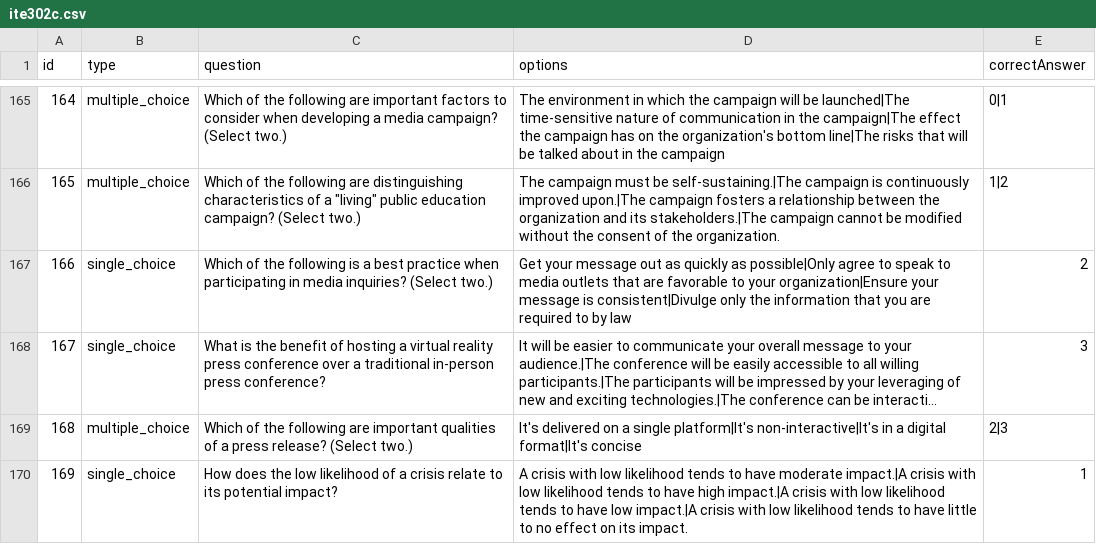
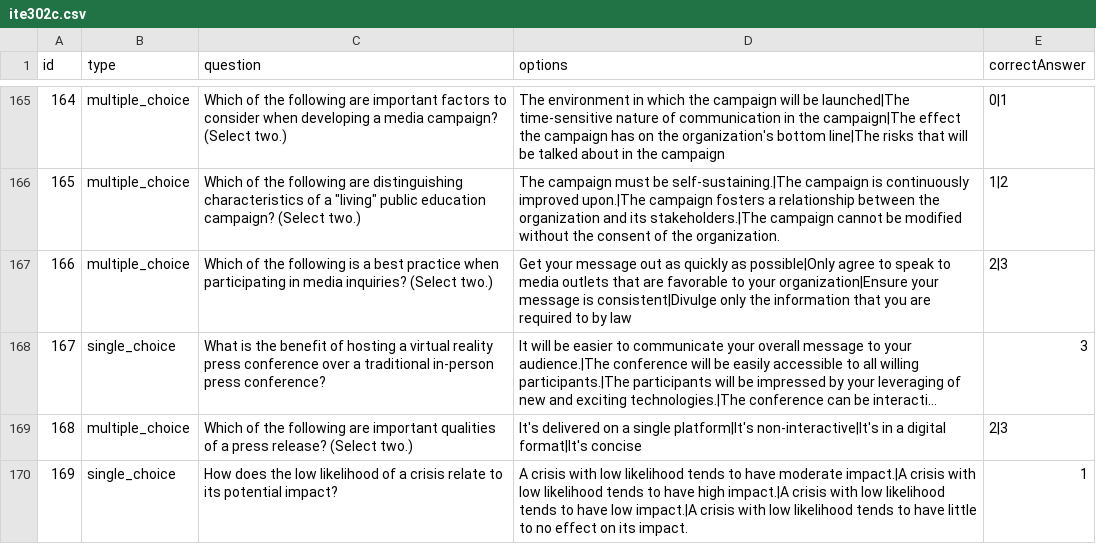
Before and after one commit to TienthDung/FMaster, a CSV file: quiz-app/data/ite302c.csv, drawn as a sheet; only a part is shown, gaps mark what is left out; long unchanged cells end in …; the diff names each change by its address in the sheet, - before the commit and + after, or states it on an @@ line.

```diff
--- a/quiz-app/data/ite302c.csv
+++ b/quiz-app/data/ite302c.csv
-B167 (type): single_choice
+B167 (type): multiple_choice
-E167 (correctAnswer): 2
+E167 (correctAnswer): 2|3
```
Also changed, not shown: 1 other file.
